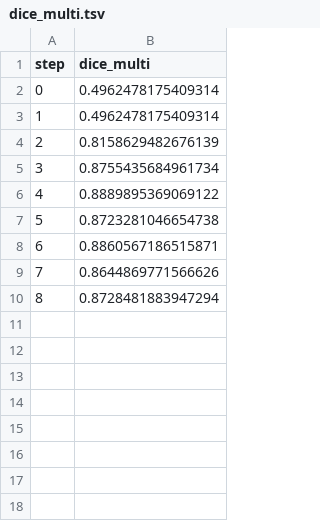
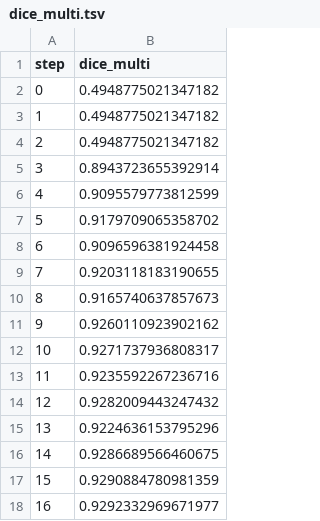
Before and after one commit to iterative/example-get-started-experiments, a TSV file: results/train/plots/metrics/dice_multi.tsv, drawn as a sheet.

```diff
--- a/results/train/plots/metrics/dice_multi.tsv
+++ b/results/train/plots/metrics/dice_multi.tsv
@@ -1,10 +1,18 @@
 step	dice_multi
-0	0.4962478175409314
-1	0.4962478175409314
-2	0.8158629482676139
-3	0.8755435684961734
-4	0.8889895369069122
-5	0.8723281046654738
-6	0.8860567186515871
-7	0.8644869771566626
-8	0.8728481883947294
+0	0.4948775021347182
+1	0.4948775021347182
+2	0.4948775021347182
+3	0.8943723655392914
+4	0.9095579773812599
+5	0.9179709065358702
+6	0.9096596381924458
+7	0.9203118183190655
+8	0.9165740637857673
+9	0.9260110923902162
+10	0.9271737936808317
+11	0.9235592267236716
+12	0.9282009443247432
+13	0.9224636153795296
+14	0.9286689566460675
+15	0.9290884780981359
+16	0.9292332969671977
```
Also changed, not shown: results/train/plots/metrics/eval/loss.tsv, results/train/plots/metrics/train/loss.tsv, 23 other files.
